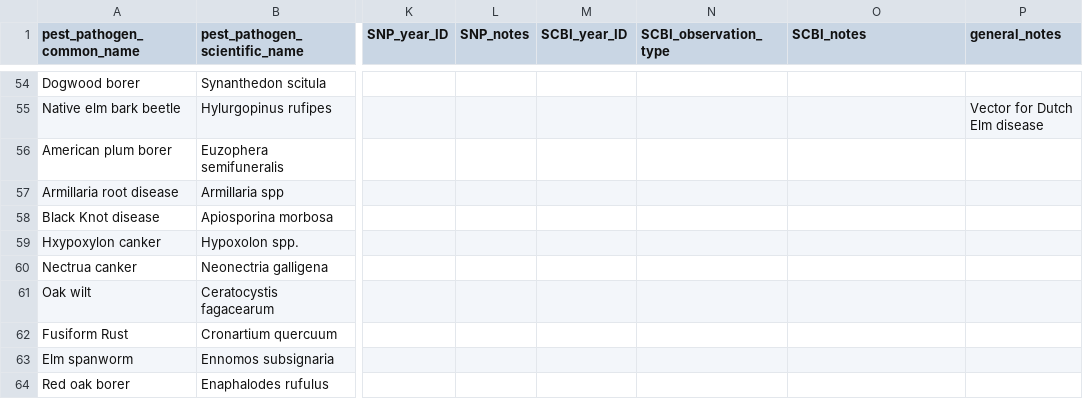
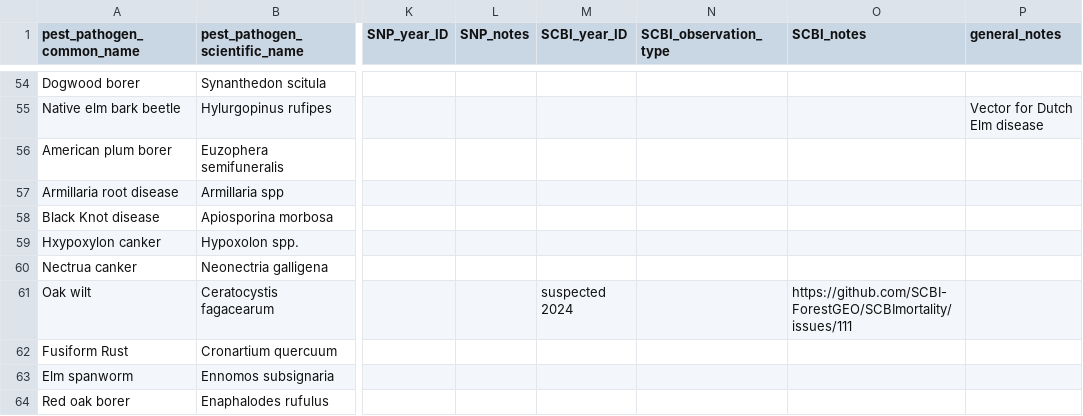
Before and after one commit to SCBI-ForestGEO/SCBI-ForestGEO-Data, a CSV file: species_lists/insects_pathogens/insects_pathogens.csv, drawn as a sheet; only a part is shown, gaps mark what is left out; the diff names each change by its address in the sheet, - before the commit and + after, or states it on an @@ line.

Commit message:
Update insects_pathogens.csv

```diff
--- a/species_lists/insects_pathogens/insects_pathogens.csv
+++ b/species_lists/insects_pathogens/insects_pathogens.csv
-M61 (SCBI_year_ID): (empty)
+M61 (SCBI_year_ID): suspected 2024
-O61 (SCBI_notes): (empty)
+O61 (SCBI_notes): https://github.com/SCBI-ForestGEO/SCBImortality/issues/111
```
